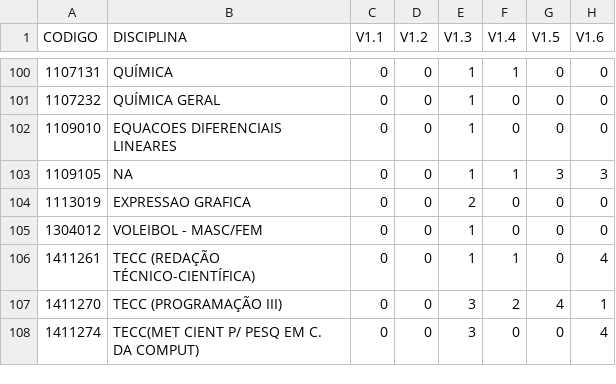
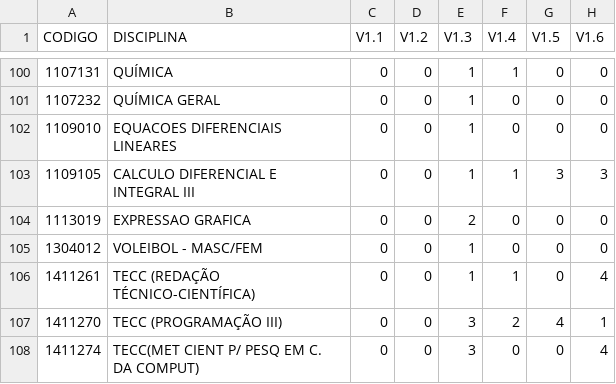
Before and after one commit to analytics-ufcg/ccc-analytics, a CSV file: ccc-analytics-2.0/data/arquivo_frequencia_absoluta.csv, drawn as a sheet; only a part is shown, gaps mark what is left out; the diff names each change by its address in the sheet, - before the commit and + after, or states it on an @@ line.

```diff
--- a/ccc-analytics-2.0/data/arquivo_frequencia_absoluta.csv
+++ b/ccc-analytics-2.0/data/arquivo_frequencia_absoluta.csv
-B103 (DISCIPLINA): NA
+B103 (DISCIPLINA): CALCULO DIFERENCIAL E INTEGRAL III
```
Also changed, not shown: ccc-analytics-2.0/data/maiores_frequencias_por_disciplina.csv, 9 other files.
